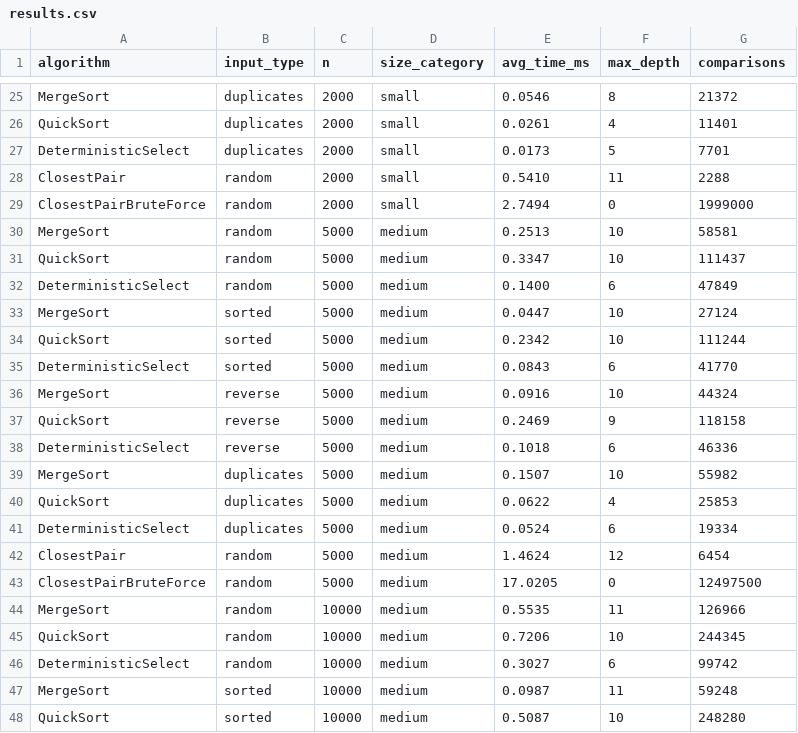
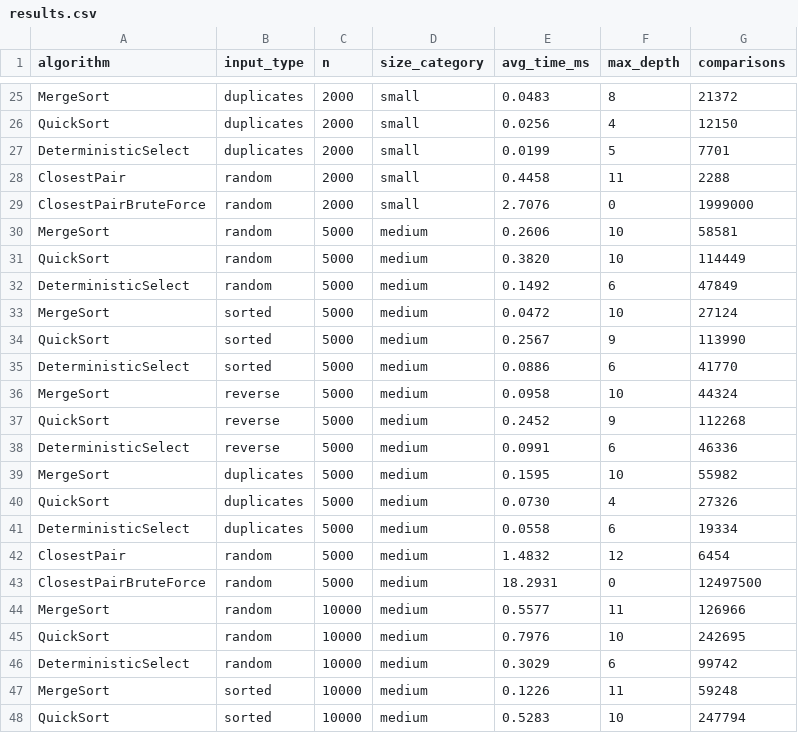
Before and after one commit to nurkenulyadiyat/assignment1-divide-and-conquer, a CSV file: results/results.csv, drawn as a sheet; only a part is shown, gaps mark what is left out; the diff covers the shown part only; the diff names each change by its address in the sheet, - before the commit and + after, or states it on an @@ line.

```diff
--- a/results/results.csv
+++ b/results/results.csv
-E25 (avg_time_ms): 0.0546
+E25 (avg_time_ms): 0.0483
-E26 (avg_time_ms): 0.0261
+E26 (avg_time_ms): 0.0256
-G26 (comparisons): 11401
+G26 (comparisons): 12150
-E27 (avg_time_ms): 0.0173
+E27 (avg_time_ms): 0.0199
-E28 (avg_time_ms): 0.5410
+E28 (avg_time_ms): 0.4458
-E29 (avg_time_ms): 2.7494
+E29 (avg_time_ms): 2.7076
-E30 (avg_time_ms): 0.2513
+E30 (avg_time_ms): 0.2606
-E31 (avg_time_ms): 0.3347
+E31 (avg_time_ms): 0.3820
-G31 (comparisons): 111437
+G31 (comparisons): 114449
-E32 (avg_time_ms): 0.1400
+E32 (avg_time_ms): 0.1492
-E33 (avg_time_ms): 0.0447
+E33 (avg_time_ms): 0.0472
-E34 (avg_time_ms): 0.2342
+E34 (avg_time_ms): 0.2567
-F34 (max_depth): 10
+F34 (max_depth): 9
-G34 (comparisons): 111244
+G34 (comparisons): 113990
-E35 (avg_time_ms): 0.0843
+E35 (avg_time_ms): 0.0886
-E36 (avg_time_ms): 0.0916
+E36 (avg_time_ms): 0.0958
-E37 (avg_time_ms): 0.2469
+E37 (avg_time_ms): 0.2452
-G37 (comparisons): 118158
+G37 (comparisons): 112268
-E38 (avg_time_ms): 0.1018
+E38 (avg_time_ms): 0.0991
-E39 (avg_time_ms): 0.1507
+E39 (avg_time_ms): 0.1595
-E40 (avg_time_ms): 0.0622
+E40 (avg_time_ms): 0.0730
-G40 (comparisons): 25853
+G40 (comparisons): 27326
-E41 (avg_time_ms): 0.0524
+E41 (avg_time_ms): 0.0558
-E42 (avg_time_ms): 1.4624
+E42 (avg_time_ms): 1.4832
-E43 (avg_time_ms): 17.0205
+E43 (avg_time_ms): 18.2931
-E44 (avg_time_ms): 0.5535
+E44 (avg_time_ms): 0.5577
-E45 (avg_time_ms): 0.7206
+E45 (avg_time_ms): 0.7976
-G45 (comparisons): 244345
+G45 (comparisons): 242695
-E46 (avg_time_ms): 0.3027
+E46 (avg_time_ms): 0.3029
-E47 (avg_time_ms): 0.0987
+E47 (avg_time_ms): 0.1226
-E48 (avg_time_ms): 0.5087
+E48 (avg_time_ms): 0.5283
-G48 (comparisons): 248280
+G48 (comparisons): 247794
```
Also changed, not shown: 153 edited cells elsewhere in this file, 1 other file.
